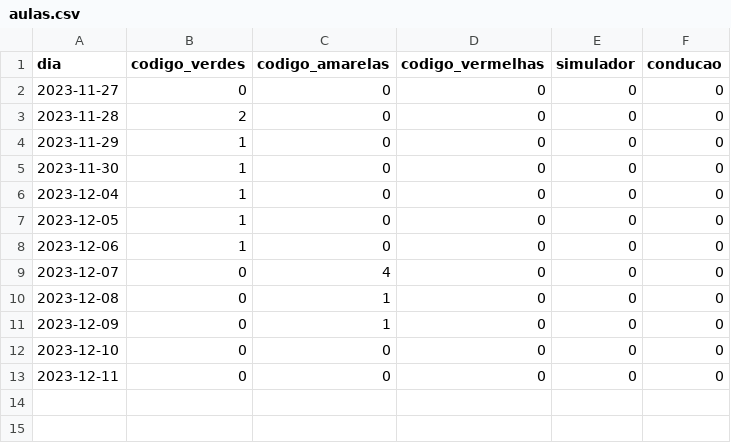
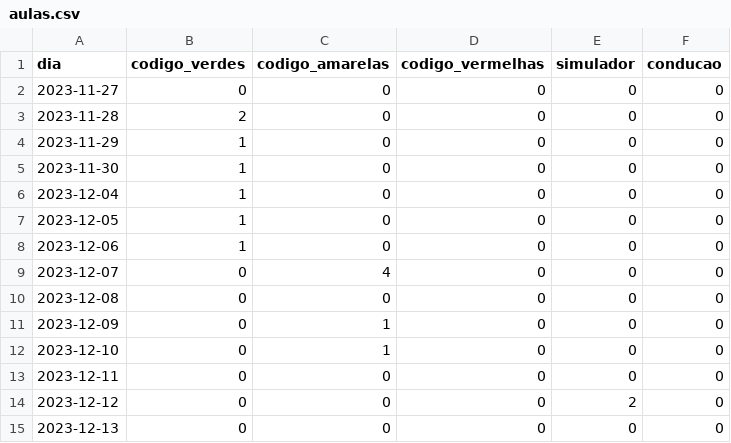
Before and after one commit to cpmachado/carta-de-conducao, a CSV file: data/aulas.csv, drawn as a sheet.

```diff
--- a/data/aulas.csv
+++ b/data/aulas.csv
@@ -9,5 +9,7 @@ dia,codigo_verdes,codigo_amarelas,codigo_vermelhas,simulador,conducao
 2023-12-07,0,4,0,0,0
-2023-12-08,0,1,0,0,0
+2023-12-08,0,0,0,0,0
 2023-12-09,0,1,0,0,0
-2023-12-10,0,0,0,0,0
+2023-12-10,0,1,0,0,0
 2023-12-11,0,0,0,0,0
+2023-12-12,0,0,0,2,0
+2023-12-13,0,0,0,0,0
```
Also changed, not shown: 1 other file.
